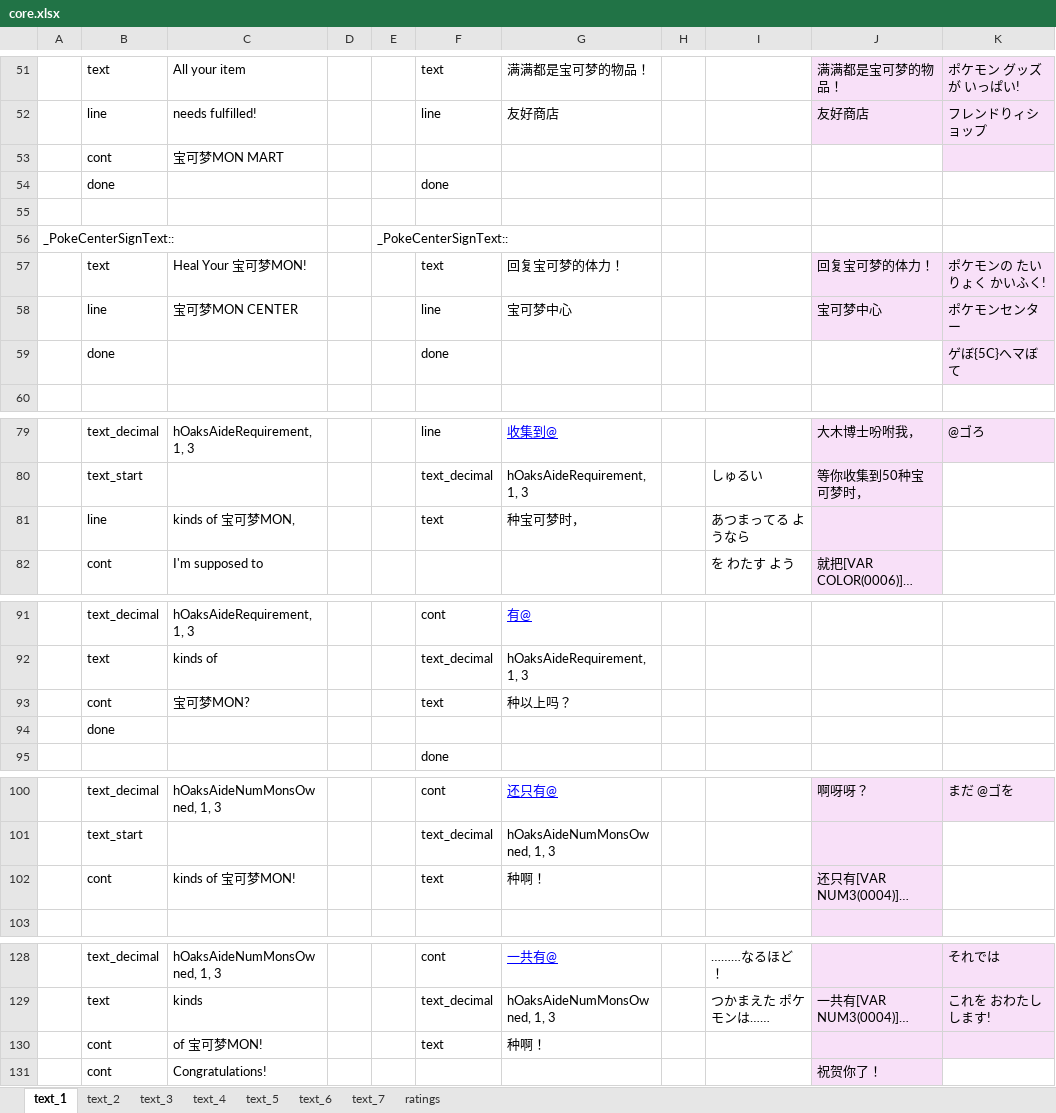
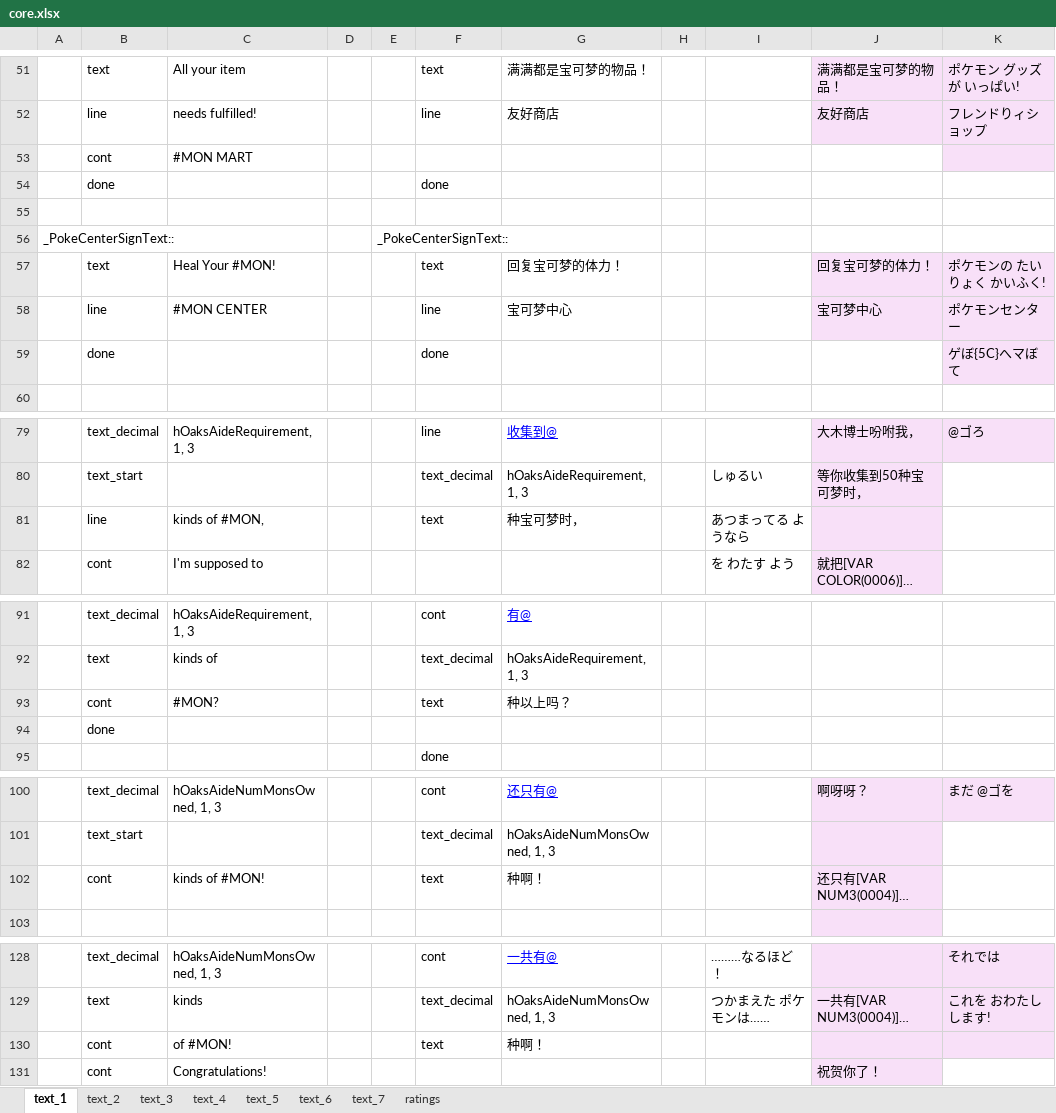
Before and after one commit to TomJinW/pokeredCHS, an Excel workbook: xlsx/core.xlsx, sheet text_1, drawn as a sheet; only a part is shown, gaps mark what is left out; long unchanged cells end in …; values as stored, in another font and other column widths than the file's, no borders; the diff names each change by its address in the sheet, - before the commit and + after, or states it on an @@ line.

```diff
--- a/xlsx/core.xlsx (sheet text_1)
+++ b/xlsx/core.xlsx (sheet text_1)
-C53: 宝可梦MON MART
+C53: #MON MART
-C57: Heal Your 宝可梦MON!
+C57: Heal Your #MON!
-C58: 宝可梦MON CENTER
+C58: #MON CENTER
-C81: kinds of 宝可梦MON,
+C81: kinds of #MON,
-C93: 宝可梦MON?
+C93: #MON?
-C102: kinds of 宝可梦MON!
+C102: kinds of #MON!
-C130: of 宝可梦MON!
+C130: of #MON!
```
Also changed, not shown: sheet text_2, sheet text_5, sheet text_6, sheet text_4, sheet text_3, xlsx/buildingsA.xlsx, xlsx/buildingsB.xlsx, 6 other files.
